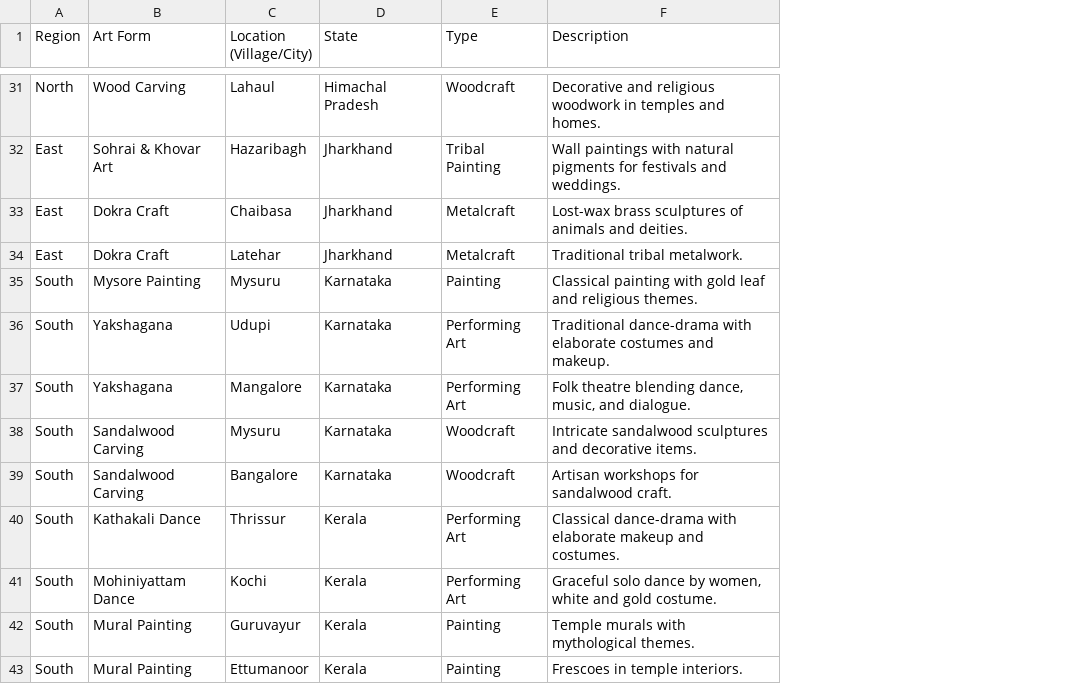
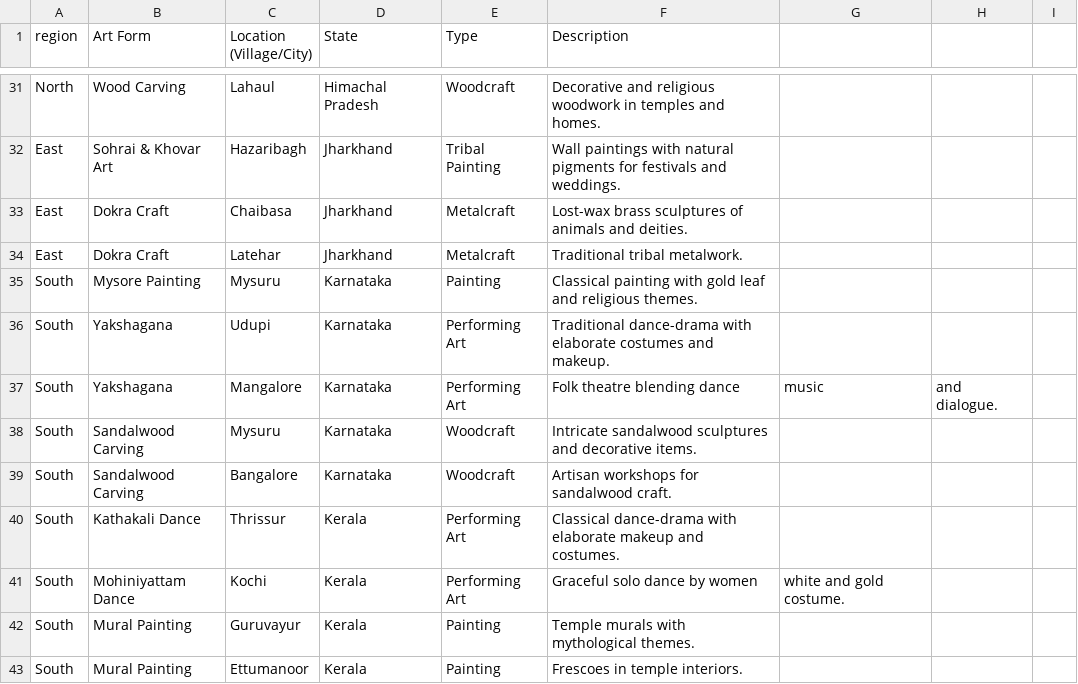
Before and after one commit to Sivanandinisaravanakumar/indian-heritage-streamlit, a CSV file: art_data.csv, drawn as a sheet; only a part is shown, gaps mark what is left out; the diff covers the shown part only; the diff names each change by its address in the sheet, - before the commit and + after, or states it on an @@ line.

```diff
--- a/art_data.csv
+++ b/art_data.csv
+column G, rows 37-41: music |  |  |  | white and gold costume.
+column H, row 37: and dialogue.
+column I, empty
-A1: Region
+A1: region
-F37 (Description): Folk theatre blending dance, music, and dialogue.
+F37 (Description): Folk theatre blending dance
-F41 (Description): Graceful solo dance by women, white and gold costume.
+F41 (Description): Graceful solo dance by women
```
Also changed, not shown: 18 edited cells elsewhere in this file.
